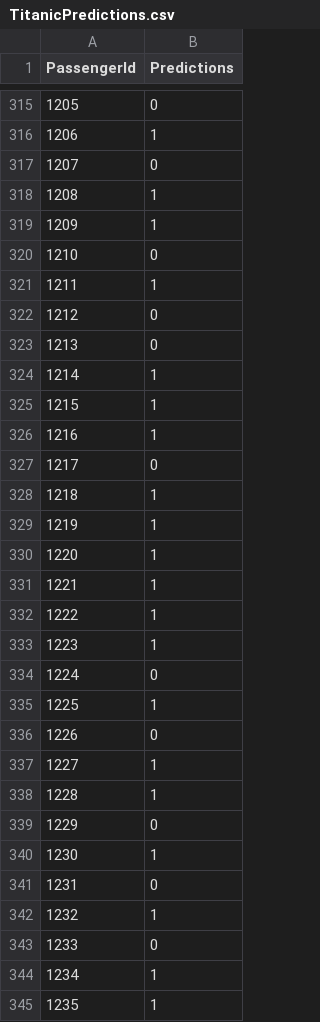
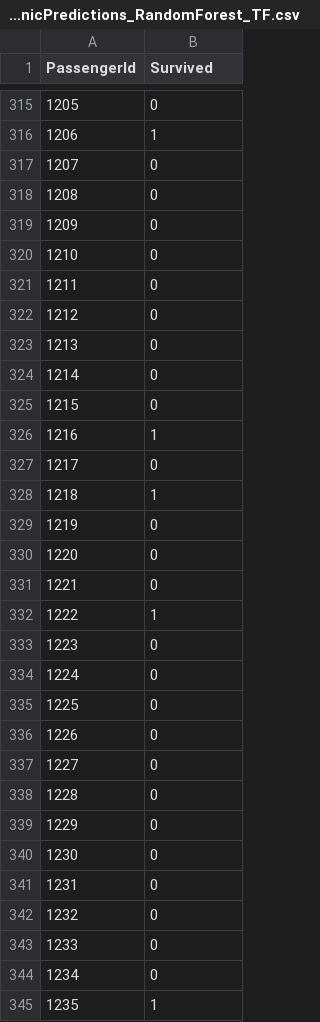
Before and after one commit to pemariano/TitanicML, a CSV file: TitanicPredictions_RandomForest_TF.csv (was TitanicPredictions.csv), drawn as a sheet; only a part is shown, gaps mark what is left out; the diff covers the shown part only.

Commit message:
Notebook with all three models and their predictions in csv files.

```diff
--- a/TitanicPredictions.csv
+++ b/TitanicPredictions_RandomForest_TF.csv
@@ -1 +1 @@
-PassengerId,Predictions
+PassengerId,Survived
@@ -317,10 +317,10 @@ PassengerId,Predictions
 1207,0
-1208,1
-1209,1
+1208,0
+1209,0
 1210,0
-1211,1
+1211,0
 1212,0
 1213,0
-1214,1
-1215,1
+1214,0
+1215,0
 1216,1
@@ -328,18 +328,18 @@ PassengerId,Predictions
 1218,1
-1219,1
-1220,1
-1221,1
+1219,0
+1220,0
+1221,0
 1222,1
-1223,1
+1223,0
 1224,0
-1225,1
+1225,0
 1226,0
-1227,1
-1228,1
+1227,0
+1228,0
 1229,0
-1230,1
+1230,0
 1231,0
-1232,1
+1232,0
 1233,0
-1234,1
+1234,0
 1235,1
```
Also changed, not shown: 162 edited cells elsewhere in this file, 4 other files.
